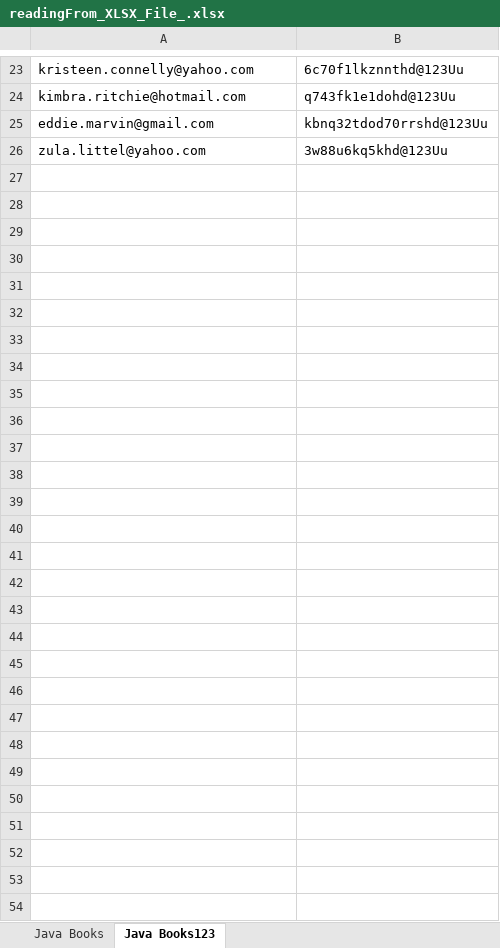
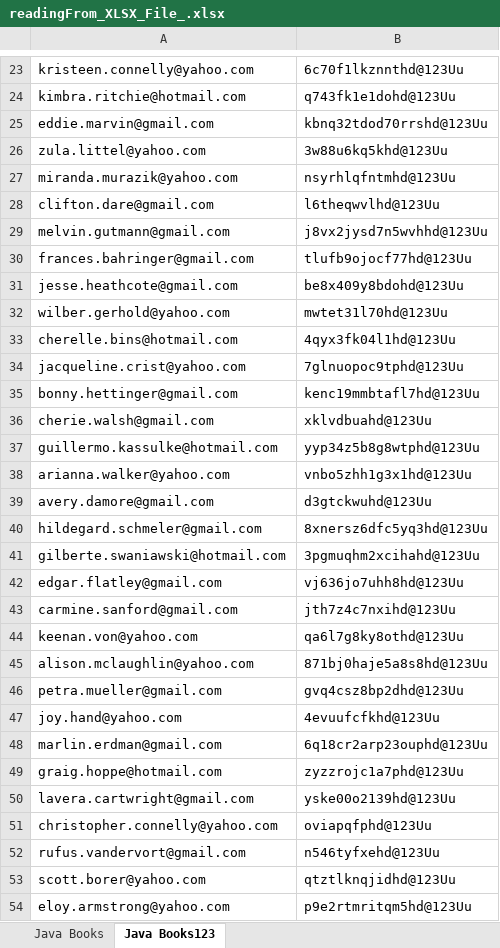
Before and after one commit to fatinpushan/ScaledUPITProject2, an Excel workbook: src/main/resources/readingFrom_XLSX_File_.xlsx, sheet Java Books123, drawn as a sheet; only a part is shown, gaps mark what is left out; values as stored, in another font and other column widths than the file's, no borders; the diff names each change by its address in the sheet, - before the commit and + after, or states it on an @@ line.

```diff
--- a/src/main/resources/readingFrom_XLSX_File_.xlsx (sheet Java Books123)
+++ b/src/main/resources/readingFrom_XLSX_File_.xlsx (sheet Java Books123)
+row 27: miranda.murazik@yahoo.com | nsyrhlqfntmhd@123Uu
+row 28: clifton.dare@gmail.com | l6theqwvlhd@123Uu
+row 29: melvin.gutmann@gmail.com | j8vx2jysd7n5wvhhd@123Uu
+row 30: frances.bahringer@gmail.com | tlufb9ojocf77hd@123Uu
+row 31: jesse.heathcote@gmail.com | be8x409y8bdohd@123Uu
+row 32: wilber.gerhold@yahoo.com | mwtet31l70hd@123Uu
+row 33: cherelle.bins@hotmail.com | 4qyx3fk04l1hd@123Uu
+row 34: jacqueline.crist@yahoo.com | 7glnuopoc9tphd@123Uu
+row 35: bonny.hettinger@gmail.com | kenc19mmbtafl7hd@123Uu
+row 36: cherie.walsh@gmail.com | xklvdbuahd@123Uu
+row 37: guillermo.kassulke@hotmail.com | yyp34z5b8g8wtphd@123Uu
+row 38: arianna.walker@yahoo.com | vnbo5zhh1g3x1hd@123Uu
+row 39: avery.damore@gmail.com | d3gtckwuhd@123Uu
+row 40: hildegard.schmeler@gmail.com | 8xnersz6dfc5yq3hd@123Uu
+row 41: gilberte.swaniawski@hotmail.com | 3pgmuqhm2xcihahd@123Uu
+row 42: edgar.flatley@gmail.com | vj636jo7uhh8hd@123Uu
+row 43: carmine.sanford@gmail.com | jth7z4c7nxihd@123Uu
+row 44: keenan.von@yahoo.com | qa6l7g8ky8othd@123Uu
+row 45: alison.mclaughlin@yahoo.com | 871bj0haje5a8s8hd@123Uu
+row 46: petra.mueller@gmail.com | gvq4csz8bp2dhd@123Uu
+row 47: joy.hand@yahoo.com | 4evuufcfkhd@123Uu
+row 48: marlin.erdman@gmail.com | 6q18cr2arp23ouphd@123Uu
+row 49: graig.hoppe@hotmail.com | zyzzrojc1a7phd@123Uu
+row 50: lavera.cartwright@gmail.com | yske00o2139hd@123Uu
+row 51: christopher.connelly@yahoo.com | oviapqfphd@123Uu
+row 52: rufus.vandervort@gmail.com | n546tyfxehd@123Uu
+row 53: scott.borer@yahoo.com | qtztlknqjidhd@123Uu
+row 54: eloy.armstrong@yahoo.com | p9e2rtmritqm5hd@123Uu
```
Also changed, not shown: target/classes/readingFrom_XLSX_File_.xlsx, 52 other files.
